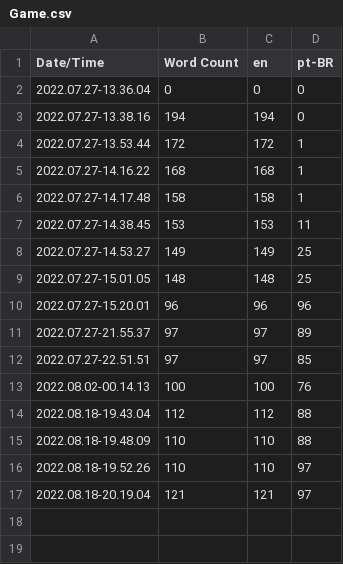
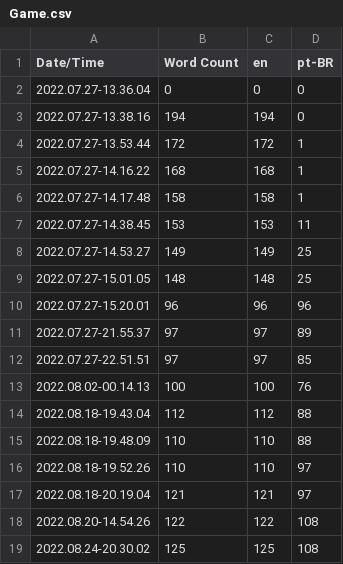
Before and after one commit to lothar-matthaus/RE-Cycle, a CSV file: Content/Localization/Game/Game.csv, drawn as a sheet; the diff names each change by its address in the sheet, - before the commit and + after, or states it on an @@ line.

```diff
--- a/Content/Localization/Game/Game.csv
+++ b/Content/Localization/Game/Game.csv
+row 18: 2022.08.20-14.54.26 | 122 | 122 | 108
+row 19: 2022.08.24-20.30.02 | 125 | 125 | 108
```
Also changed, not shown: 51 other files.
